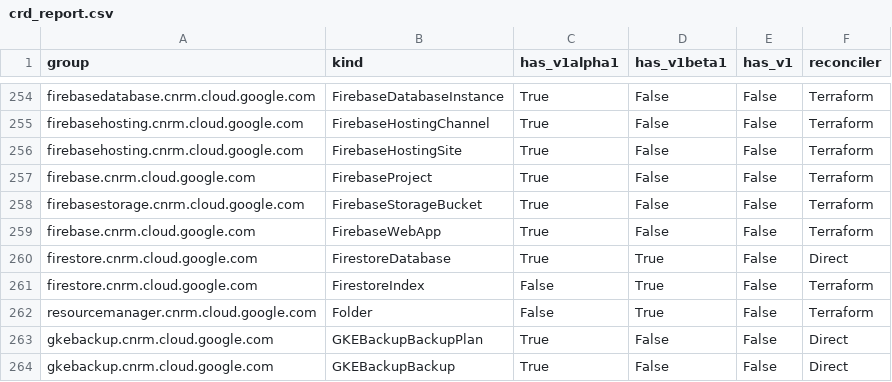
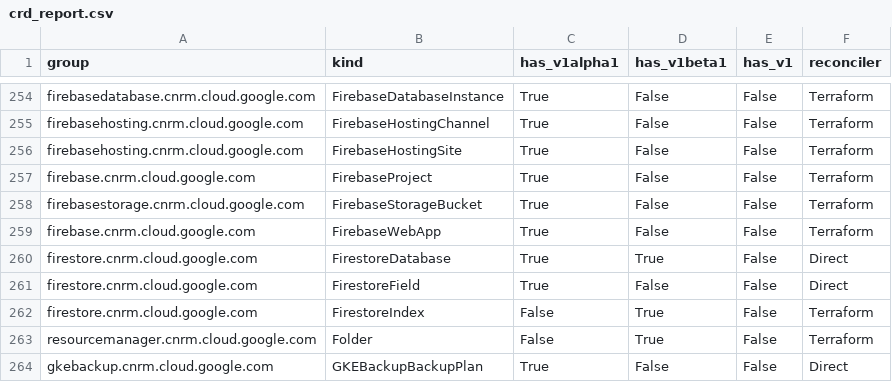
Before and after one commit to nancynh/k8s-config-connector, a CSV file: docs/reports/crd_report.csv, drawn as a sheet; only a part is shown, gaps mark what is left out; the shorter side is filled out with more unchanged rows.

Commit message:
Autogen: FirestoreField: CRD/Mapper/Fuzzer

```diff
--- a/docs/reports/crd_report.csv
+++ b/docs/reports/crd_report.csv
@@ -260,2 +260,3 @@ firebase.cnrm.cloud.google.com,FirebaseWebApp,True,False,False,Terraform
 firestore.cnrm.cloud.google.com,FirestoreDatabase,True,True,False,Direct
+firestore.cnrm.cloud.google.com,FirestoreField,True,False,False,Direct
 firestore.cnrm.cloud.google.com,FirestoreIndex,False,True,False,Terraform
```
Also changed, not shown: 6 other files.
